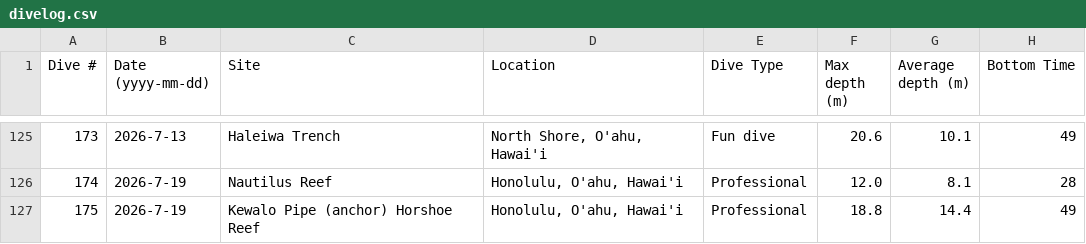
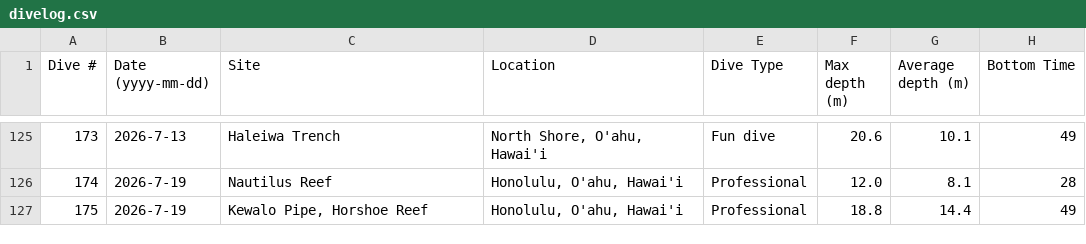
Before and after one commit to mayamegret/mayamegret.github.io, a CSV file: assets/data/divelog.csv, drawn as a sheet; only a part is shown, gaps mark what is left out; the diff names each change by its address in the sheet, - before the commit and + after, or states it on an @@ line.

Commit message:
Add files via upload

```diff
--- a/assets/data/divelog.csv
+++ b/assets/data/divelog.csv
-C127 (Site): Kewalo Pipe (anchor) Horshoe Reef
+C127 (Site): Kewalo Pipe, Horshoe Reef
```
